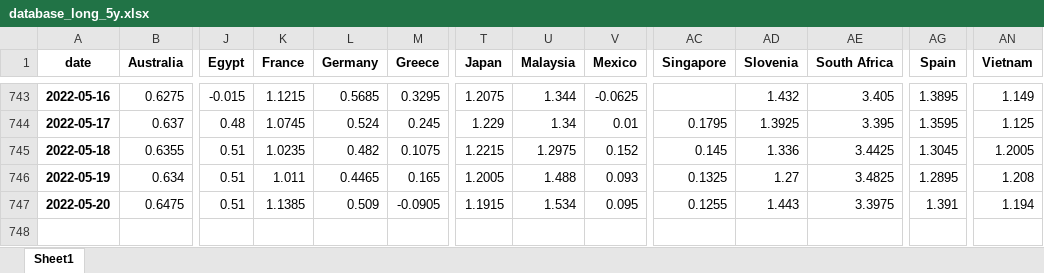
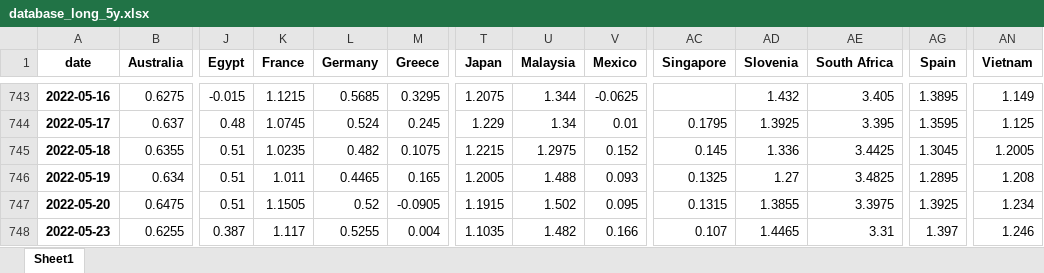
Before and after one commit to cober-data/curvature_database, an Excel workbook: database_long_5y.xlsx, sheet Sheet1, drawn as a sheet; only a part is shown, gaps mark what is left out; values as stored, in another font and other column widths than the file's, no borders; rows hold the shown columns only; the diff names each change by its address in the sheet, - before the commit and + after, or states it on an @@ line.

```diff
--- a/database_long_5y.xlsx (sheet Sheet1)
+++ b/database_long_5y.xlsx (sheet Sheet1)
-K747 (France): 1.1385
+K747 (France): 1.1505
-L747 (Germany): 0.509
+L747 (Germany): 0.52
-U747 (Malaysia): 1.534
+U747 (Malaysia): 1.502
-AC747 (Singapore): 0.1255
+AC747 (Singapore): 0.1315
-AD747 (Slovenia): 1.443
+AD747 (Slovenia): 1.3855
-AG747 (Spain): 1.391
+AG747 (Spain): 1.3925
-AN747 (Vietnam): 1.194
+AN747 (Vietnam): 1.234
+row 748: 2022-05-23 | 0.6255 | 0.387 | 1.117 | 0.5255 | 0.004 | 1.1035 | 1.482 | 0.166 | 0.107 | 1.4465 | 3.31 | 1.397 | 1.246
```
Also changed, not shown: Bonds_Israel.xlsx, Bonds_Japan.xlsx, 39 other files.
